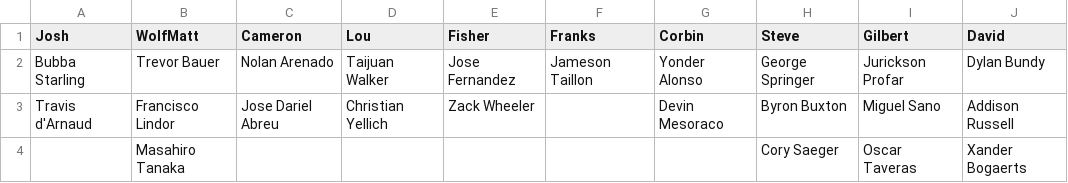
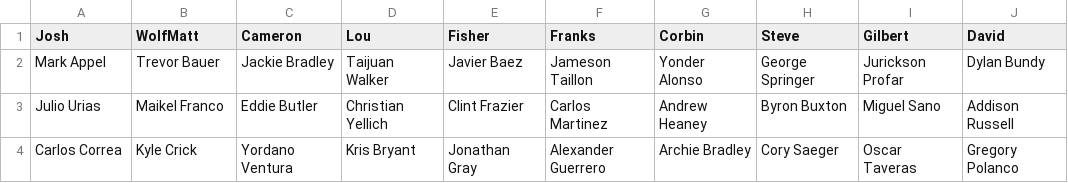
Before and after one commit to ryanfisher/fantasybaseball, a CSV file: teamdata/2014/FarmList.csv, drawn as a sheet.

Commit message:
Update Drafted list and Farm list

```diff
--- a/teamdata/2014/FarmList.csv
+++ b/teamdata/2014/FarmList.csv
@@ -1,4 +1,4 @@
 Josh	WolfMatt	Cameron	Lou	Fisher	Franks	Corbin	Steve	Gilbert	David
-Bubba Starling	Trevor Bauer	Nolan Arenado	Taijuan Walker	Jose Fernandez	Jameson Taillon	Yonder Alonso	George Springer	Jurickson Profar	Dylan Bundy
-Travis d'Arnaud	Francisco Lindor	Jose Dariel Abreu	Christian Yellich	Zack Wheeler		Devin Mesoraco	Byron Buxton	Miguel Sano	Addison Russell
-	Masahiro Tanaka						Cory Saeger	Oscar Taveras	Xander Bogaerts
+Mark Appel	Trevor Bauer	Jackie Bradley	Taijuan Walker	Javier Baez	Jameson Taillon	Yonder Alonso	George Springer	Jurickson Profar	Dylan Bundy
+Julio Urias	Maikel Franco	Eddie Butler	Christian Yellich	Clint Frazier	Carlos Martinez	Andrew Heaney	Byron Buxton	Miguel Sano	Addison Russell
+Carlos Correa	Kyle Crick	Yordano Ventura	Kris Bryant	Jonathan Gray	Alexander Guerrero	Archie Bradley	Cory Saeger	Oscar Taveras	Gregory Polanco
```
Also changed, not shown: 1 other file.
